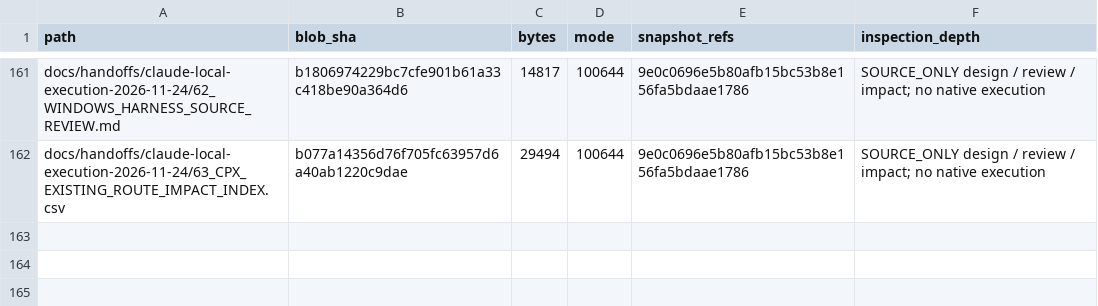
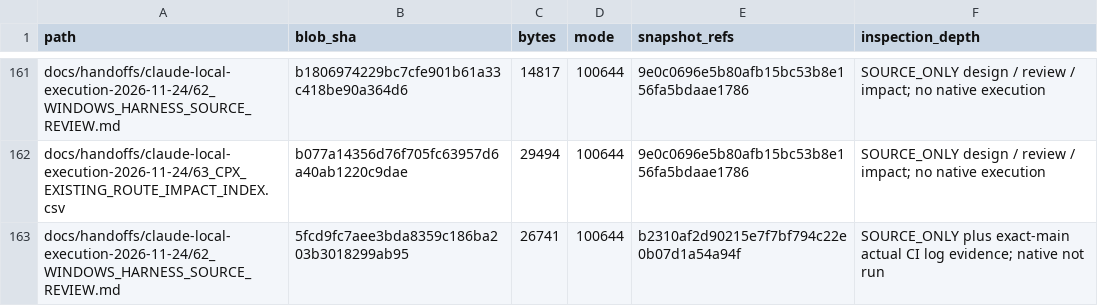
Before and after one commit to newonathe/OrgResource, a CSV file: docs/project-continuity/09_INCREMENTAL_SOURCE_INDEX.csv, drawn as a sheet; only a part is shown, gaps mark what is left out; the diff names each change by its address in the sheet, - before the commit and + after, or states it on an @@ line.

Commit message:
docs: reconcile exact-main receipts and recovery continuation gates

```diff
--- a/docs/project-continuity/09_INCREMENTAL_SOURCE_INDEX.csv
+++ b/docs/project-continuity/09_INCREMENTAL_SOURCE_INDEX.csv
+row 163: docs/handoffs/claude-local-execution-2026-11-24/62_WINDOWS_HARNESS_SOURCE_REVIEW.md | 5fcd9fc7aee3bda8359c186ba203b3018299ab95 | 26741 | 100644 | b2310af2d90215e7f7bf794c22e0b07d1a54a94f | SOURCE_ONLY plus exact-main actual CI log evidence; native not run
```
Also changed, not shown: 10 other files.
